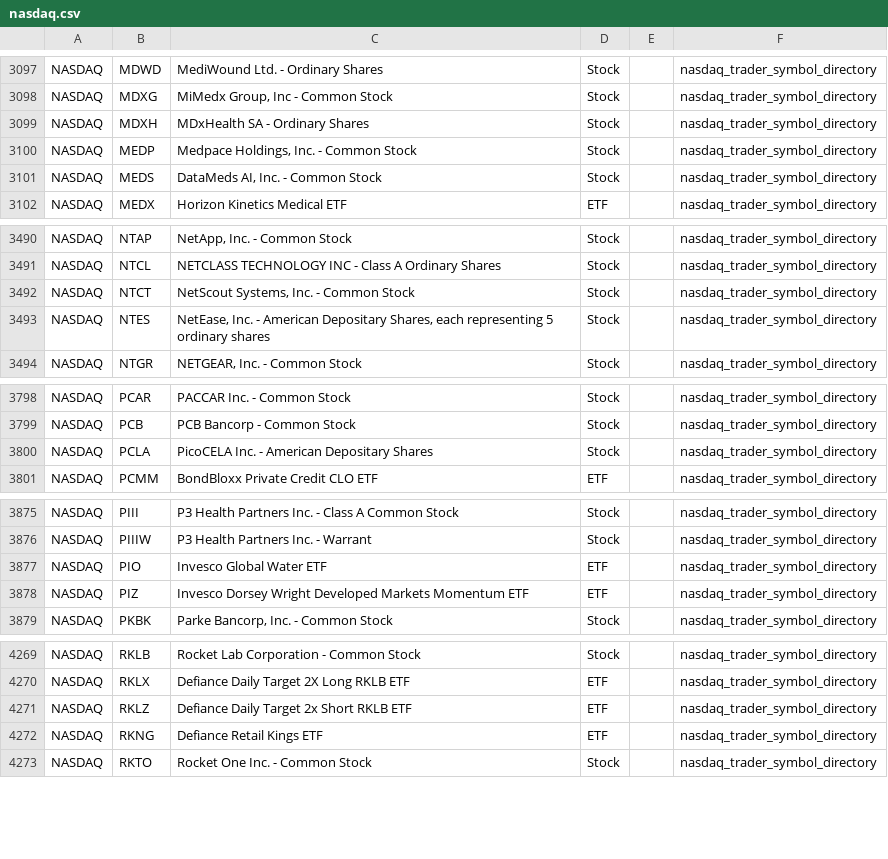
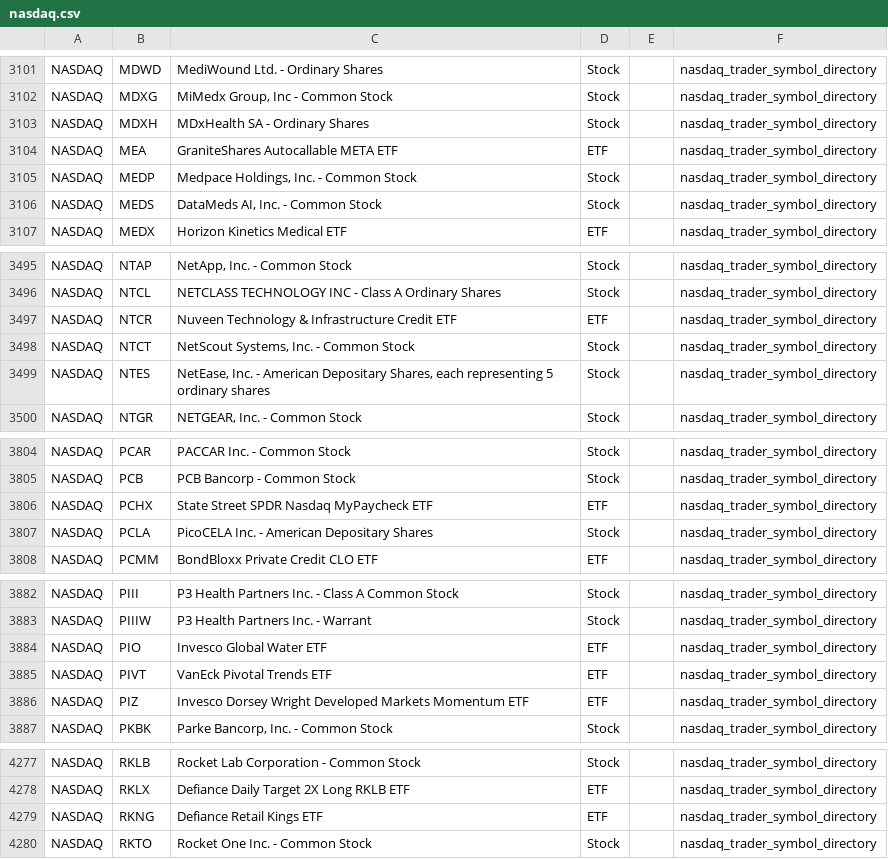
Before and after one commit to mrft/ticker-chronicle, a CSV file: data/raw/nasdaq.csv, drawn as a sheet; only a part is shown, gaps mark what is left out; removed rows and columns are numbered as before the commit, all else as after; the diff covers the shown part only; the diff names each change by its address in the sheet, - before the commit and + after, or states it on an @@ line.

```diff
--- a/data/raw/nasdaq.csv
+++ b/data/raw/nasdaq.csv
+row 3104: NASDAQ | MEA | GraniteShares Autocallable META ETF | ETF |  | nasdaq_trader_symbol_directory
+row 3497: NASDAQ | NTCR | Nuveen Technology & Infrastructure Credit ETF | ETF |  | nasdaq_trader_symbol_directory
+row 3806: NASDAQ | PCHX | State Street SPDR Nasdaq MyPaycheck ETF | ETF |  | nasdaq_trader_symbol_directory
+row 3885: NASDAQ | PIVT | VanEck Pivotal Trends ETF | ETF |  | nasdaq_trader_symbol_directory
-row 4271: NASDAQ | RKLZ | Defiance Daily Target 2x Short RKLB ETF | ETF |  | nasdaq_trader_symbol_directory
```
Also changed, not shown: 6 added rows and 2 removed rows elsewhere in this file, data/raw/nyse.csv, 2 other files.
